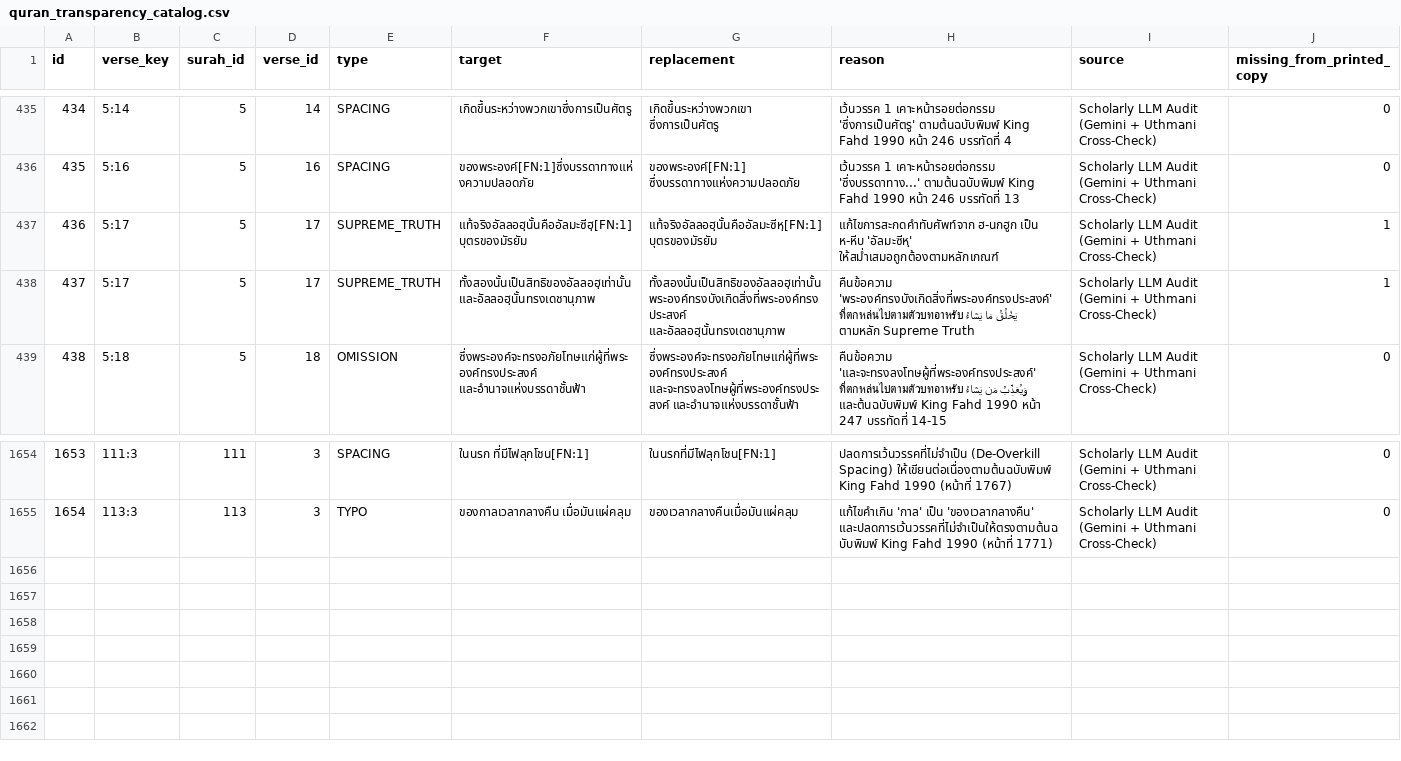
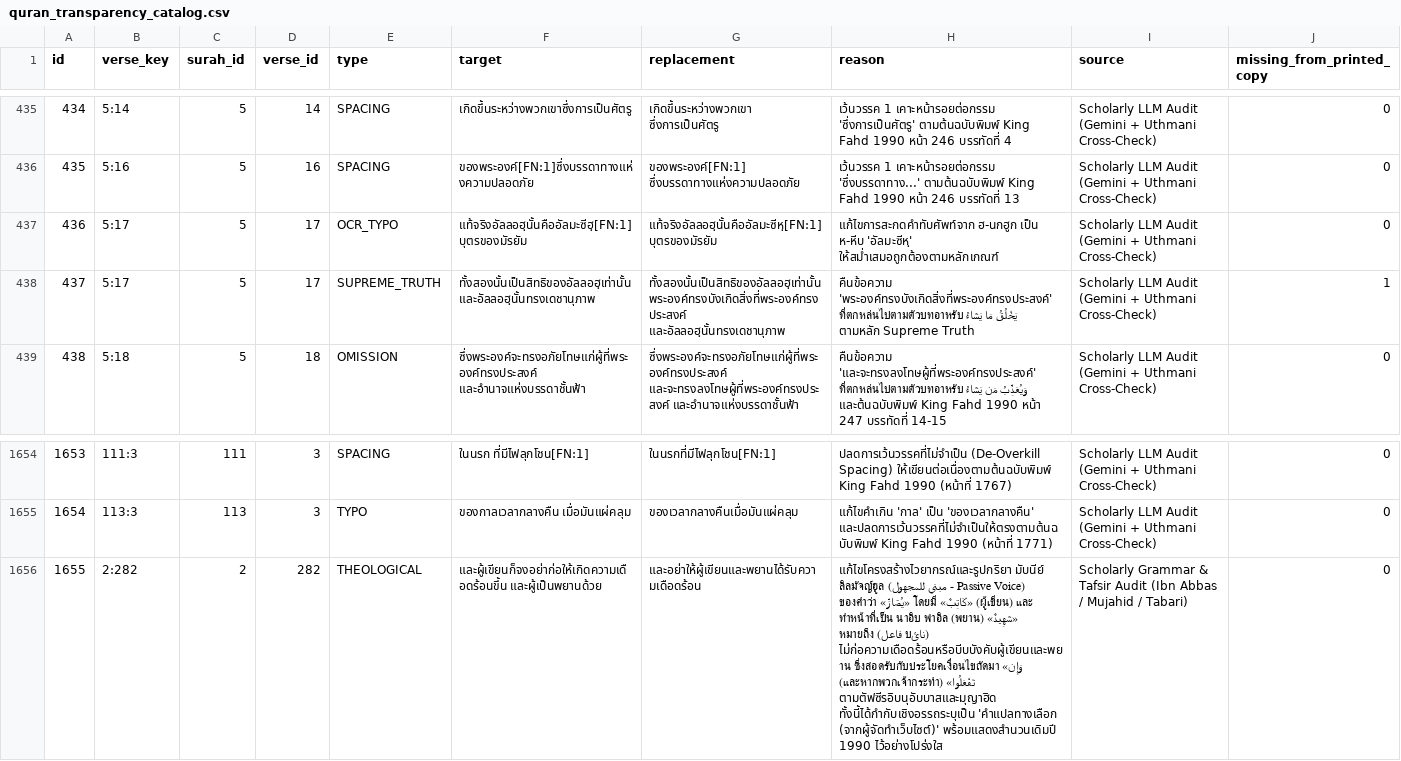
Before and after one commit to doxman13/thai-quran-master-data, a CSV file: csv/quran_transparency_catalog.csv, drawn as a sheet; only a part is shown, gaps mark what is left out; the diff names each change by its address in the sheet, - before the commit and + after, or states it on an @@ line.

Commit message:
fix(master): sync 5:17 tagging fix and 2:282 alternative passive translation across SQLite, JSON, and CSV

```diff
--- a/csv/quran_transparency_catalog.csv
+++ b/csv/quran_transparency_catalog.csv
-E437 (type): SUPREME_TRUTH
+E437 (type): OCR_TYPO
-J437 (missing_from_printed_copy): 1
+J437 (missing_from_printed_copy): 0
+row 1656: 1655 | 2:282 | 2 | 282 | THEOLOGICAL | และผู้เขียนก็จงอย่าก่อให้เกิดความเดือดร้อนขึ้น และผู้เป็นพยานด้วย | และอย่าให้ผู้เขียนและพยานได้รับความเดือดร้อน | แก้ไขโครงสร้างไวยากรณ์และรูปกริยา มับนีย์ ลิลมัจญ์ฮูล (مبني للمجهول - Passive Voice) ของคำว่า «يُضَارَّ» โดยมี «كَاتِبٌ» (ผู้เขียน) และ «شَهِيدٌ» (พยาน) ทำหน้าที่เป็น นาอิบ ฟาอิล (نائบ فاعل) หมายถึง ไม่ก่อความเดือดร้อนหรือบีบบังคับผู้เขียนและพยาน ซึ่งสอดรับกับประโยคเงื่อนไขถัดมา «وَإِن تَفْعَلُوا» (และหากพวกเจ้ากระทำ) ตามตัฟซีรอิบนุอับบาสและมุญาฮิด ทั้งนี้ได้กำกับเชิงอรรถระบุเป็น 'คำแปลทางเลือก (จากผู้จัดทำเว็บไซต์)' พร้อมแสดงสำนวนเดิมปี 1990 ไว้อย่างโปร่งใส | Scholarly Grammar & Tafsir Audit (Ibn Abbas / Mujahid / Tabari) | 0
```
Also changed, not shown: 6 other files.
